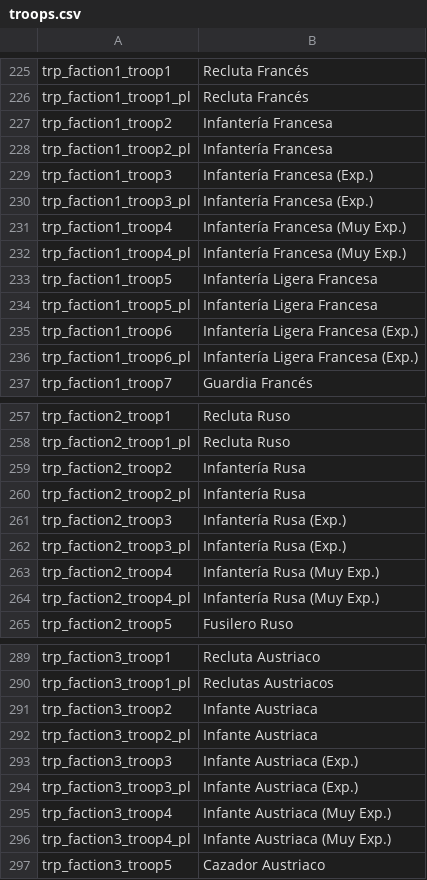
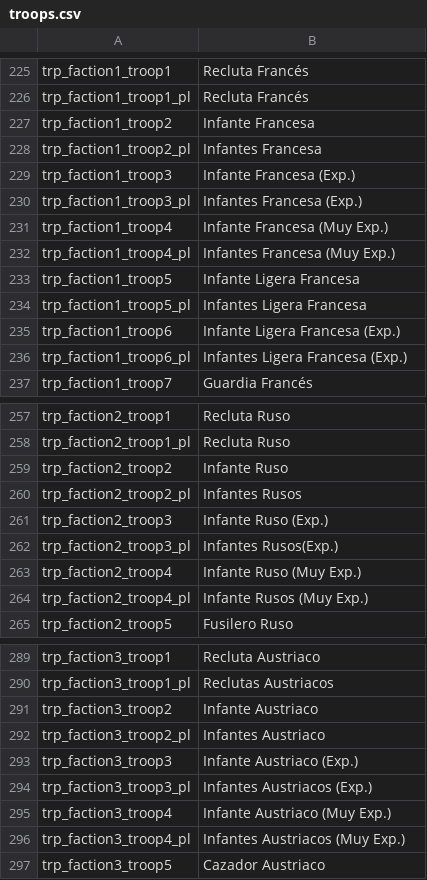
Before and after one commit to EldarFara/BetweenEmpires, a CSV file: languages/es/troops.csv, drawn as a sheet; only a part is shown, gaps mark what is left out; the diff covers the shown part only.

Commit message:
Spanish Translation - Total Translation of Cities.

```diff
--- a/languages/es/troops.csv
+++ b/languages/es/troops.csv
@@ -226,12 +226,12 @@ trp_faction1_troop1|Recluta Francés
 trp_faction1_troop1_pl|Recluta Francés
-trp_faction1_troop2|Infantería Francesa
-trp_faction1_troop2_pl|Infantería Francesa
-trp_faction1_troop3|Infantería Francesa (Exp.)
-trp_faction1_troop3_pl|Infantería Francesa (Exp.)
-trp_faction1_troop4|Infantería Francesa (Muy Exp.)
-trp_faction1_troop4_pl|Infantería Francesa (Muy Exp.)
-trp_faction1_troop5|Infantería Ligera Francesa
-trp_faction1_troop5_pl|Infantería Ligera Francesa
-trp_faction1_troop6|Infantería Ligera Francesa (Exp.)
-trp_faction1_troop6_pl|Infantería Ligera Francesa (Exp.)
+trp_faction1_troop2|Infante Francesa
+trp_faction1_troop2_pl|Infantes Francesa
+trp_faction1_troop3|Infante Francesa (Exp.)
+trp_faction1_troop3_pl|Infantes Francesa (Exp.)
+trp_faction1_troop4|Infante Francesa (Muy Exp.)
+trp_faction1_troop4_pl|Infantes Francesa (Muy Exp.)
+trp_faction1_troop5|Infante Ligera Francesa
+trp_faction1_troop5_pl|Infantes Ligera Francesa
+trp_faction1_troop6|Infante Ligera Francesa (Exp.)
+trp_faction1_troop6_pl|Infantes Ligera Francesa (Exp.)
 trp_faction1_troop7|Guardia Francés
@@ -258,8 +258,8 @@ trp_faction2_troop1|Recluta Ruso
 trp_faction2_troop1_pl|Recluta Ruso
-trp_faction2_troop2|Infantería Rusa
-trp_faction2_troop2_pl|Infantería Rusa
-trp_faction2_troop3|Infantería Rusa (Exp.)
-trp_faction2_troop3_pl|Infantería Rusa (Exp.)
-trp_faction2_troop4|Infantería Rusa (Muy Exp.)
-trp_faction2_troop4_pl|Infantería Rusa (Muy Exp.)
+trp_faction2_troop2|Infante Ruso
+trp_faction2_troop2_pl|Infantes Rusos
+trp_faction2_troop3|Infante Ruso (Exp.)
+trp_faction2_troop3_pl|Infantes Rusos(Exp.)
+trp_faction2_troop4|Infante Ruso (Muy Exp.)
+trp_faction2_troop4_pl|Infante Rusos (Muy Exp.)
 trp_faction2_troop5|Fusilero Ruso
@@ -290,8 +290,8 @@ trp_faction3_troop1|Recluta Austriaco
 trp_faction3_troop1_pl|Reclutas Austriacos
-trp_faction3_troop2|Infante Austriaca
-trp_faction3_troop2_pl|Infante Austriaca
-trp_faction3_troop3|Infante Austriaca (Exp.)
-trp_faction3_troop3_pl|Infante Austriaca (Exp.)
-trp_faction3_troop4|Infante Austriaca (Muy Exp.)
-trp_faction3_troop4_pl|Infante Austriaca (Muy Exp.)
+trp_faction3_troop2|Infante Austriaco
+trp_faction3_troop2_pl|Infantes Austriaco
+trp_faction3_troop3|Infante Austriaco (Exp.)
+trp_faction3_troop3_pl|Infantes Austriacos (Exp.)
+trp_faction3_troop4|Infante Austriaco (Muy Exp.)
+trp_faction3_troop4_pl|Infantes Austriacos (Muy Exp.)
 trp_faction3_troop5|Cazador Austriaco
```
Also changed, not shown: 14 edited cells elsewhere in this file, languages/es/parties.csv.
